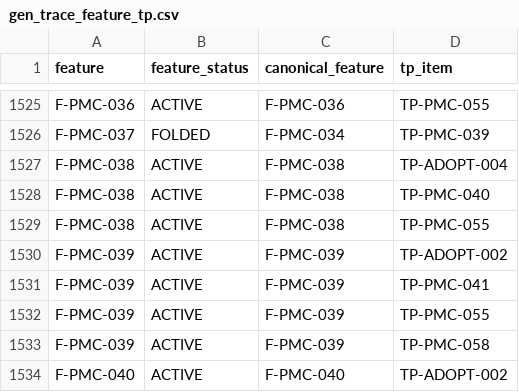
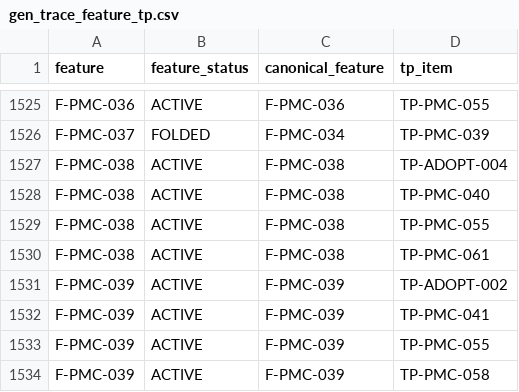
Before and after one commit to fzhangTT/ibex, a CSV file: dv/auto_dv/docs/gen_trace_feature_tp.csv, drawn as a sheet; only a part is shown, gaps mark what is left out; the shorter side is filled out with more unchanged rows.

```diff
--- a/dv/auto_dv/docs/gen_trace_feature_tp.csv
+++ b/dv/auto_dv/docs/gen_trace_feature_tp.csv
@@ -1529,2 +1529,3 @@ F-PMC-038,ACTIVE,F-PMC-038,TP-PMC-040
 F-PMC-038,ACTIVE,F-PMC-038,TP-PMC-055
+F-PMC-038,ACTIVE,F-PMC-038,TP-PMC-061
 F-PMC-039,ACTIVE,F-PMC-039,TP-ADOPT-002
```
Also changed, not shown: 7 other files.
